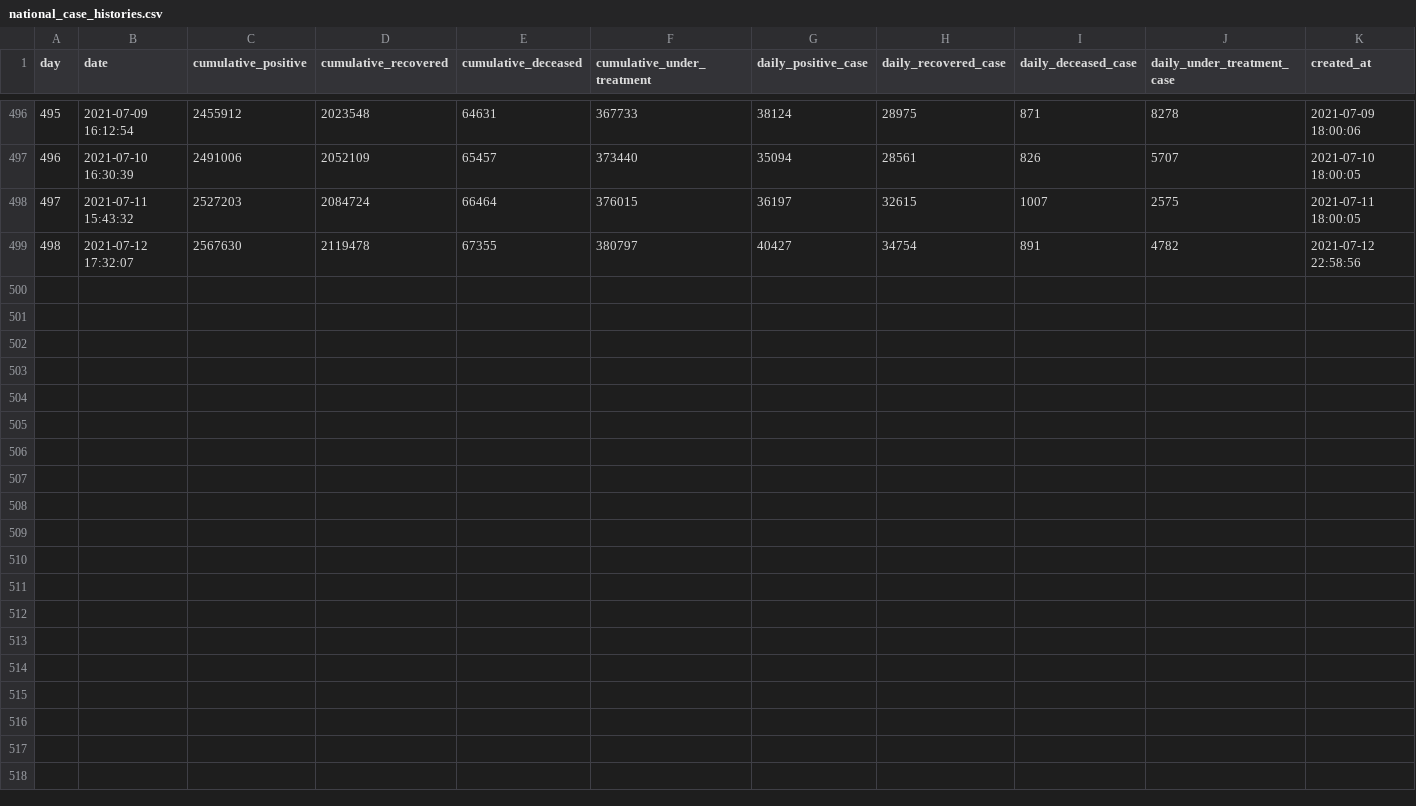
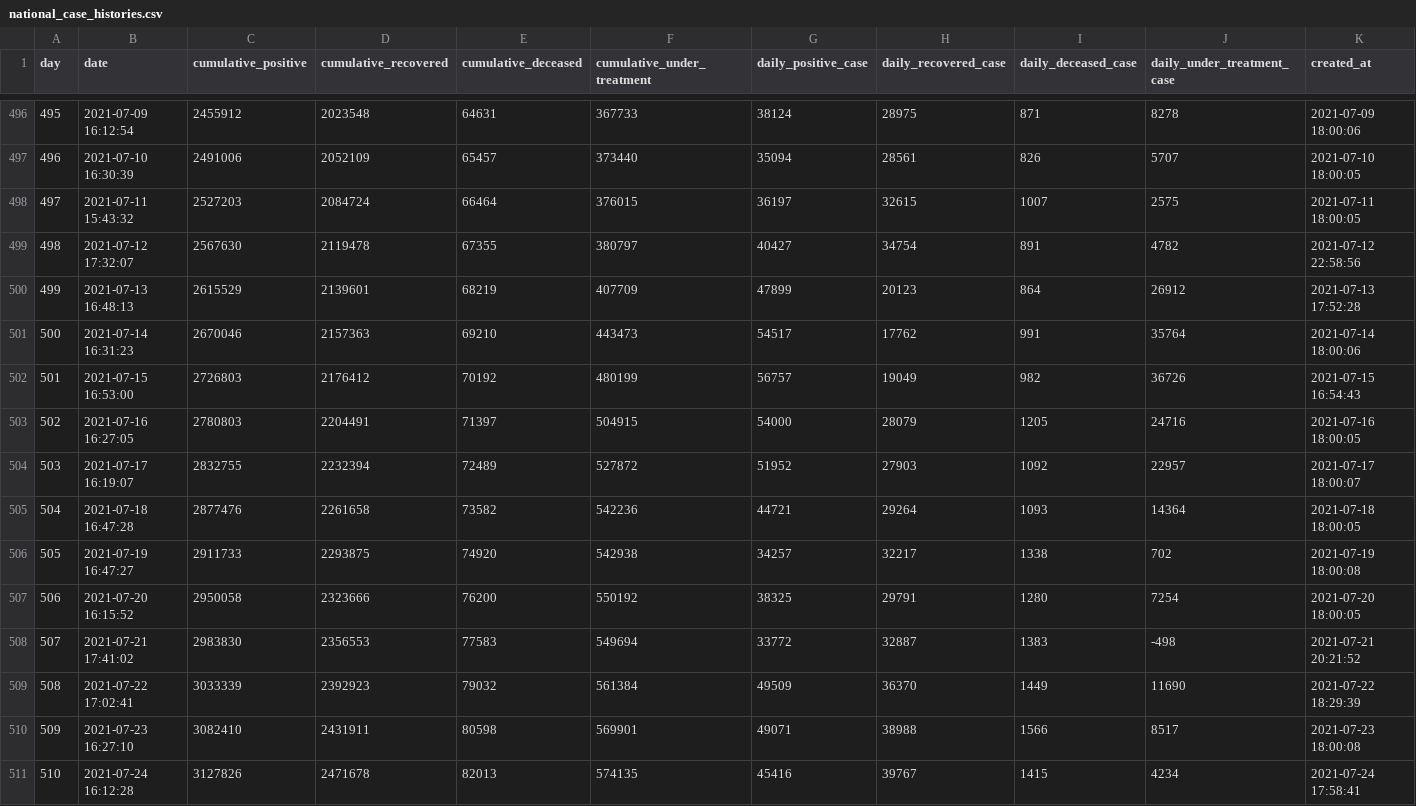
Before and after one commit to ryanaidilp/PICO_SULTENG_WEB, a CSV file: database/csvs/national_case_histories.csv, drawn as a sheet; only a part is shown, gaps mark what is left out; rows hold the shown columns only; the diff names each change by its address in the sheet, - before the commit and + after, or states it on an @@ line.

Commit message:
ref : update national case data

```diff
--- a/database/csvs/national_case_histories.csv
+++ b/database/csvs/national_case_histories.csv
+row 500: 499 | 2021-07-13 16:48:13 | 2615529 | 2139601 | 68219 | 407709 | 47899 | 20123 | 864 | 26912 | 2021-07-13 17:52:28
+row 501: 500 | 2021-07-14 16:31:23 | 2670046 | 2157363 | 69210 | 443473 | 54517 | 17762 | 991 | 35764 | 2021-07-14 18:00:06
+row 502: 501 | 2021-07-15 16:53:00 | 2726803 | 2176412 | 70192 | 480199 | 56757 | 19049 | 982 | 36726 | 2021-07-15 16:54:43
+row 503: 502 | 2021-07-16 16:27:05 | 2780803 | 2204491 | 71397 | 504915 | 54000 | 28079 | 1205 | 24716 | 2021-07-16 18:00:05
+row 504: 503 | 2021-07-17 16:19:07 | 2832755 | 2232394 | 72489 | 527872 | 51952 | 27903 | 1092 | 22957 | 2021-07-17 18:00:07
+row 505: 504 | 2021-07-18 16:47:28 | 2877476 | 2261658 | 73582 | 542236 | 44721 | 29264 | 1093 | 14364 | 2021-07-18 18:00:05
+row 506: 505 | 2021-07-19 16:47:27 | 2911733 | 2293875 | 74920 | 542938 | 34257 | 32217 | 1338 | 702 | 2021-07-19 18:00:08
+row 507: 506 | 2021-07-20 16:15:52 | 2950058 | 2323666 | 76200 | 550192 | 38325 | 29791 | 1280 | 7254 | 2021-07-20 18:00:05
+row 508: 507 | 2021-07-21 17:41:02 | 2983830 | 2356553 | 77583 | 549694 | 33772 | 32887 | 1383 | -498 | 2021-07-21 20:21:52
+row 509: 508 | 2021-07-22 17:02:41 | 3033339 | 2392923 | 79032 | 561384 | 49509 | 36370 | 1449 | 11690 | 2021-07-22 18:29:39
+row 510: 509 | 2021-07-23 16:27:10 | 3082410 | 2431911 | 80598 | 569901 | 49071 | 38988 | 1566 | 8517 | 2021-07-23 18:00:08
+row 511: 510 | 2021-07-24 16:12:28 | 3127826 | 2471678 | 82013 | 574135 | 45416 | 39767 | 1415 | 4234 | 2021-07-24 17:58:41
```
